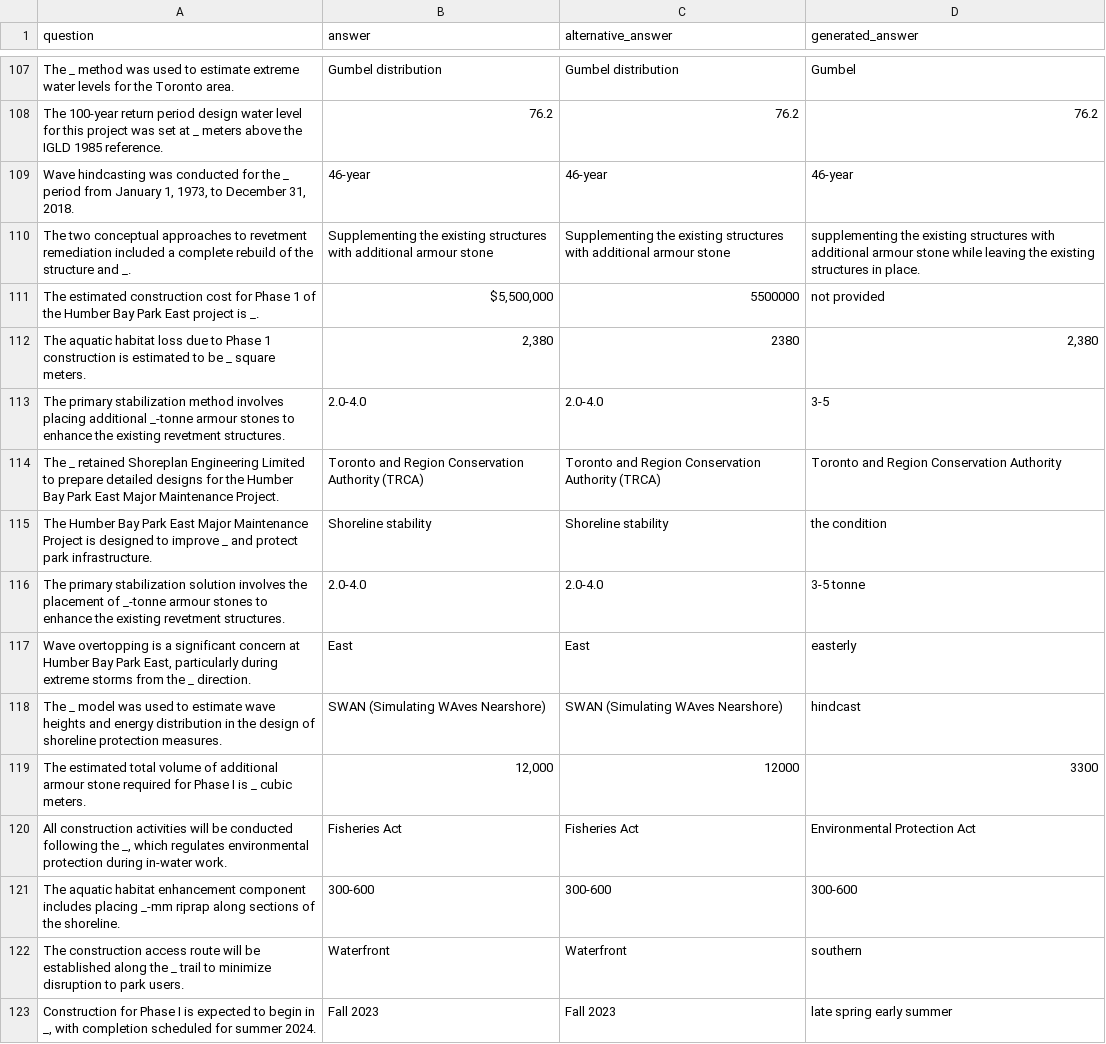
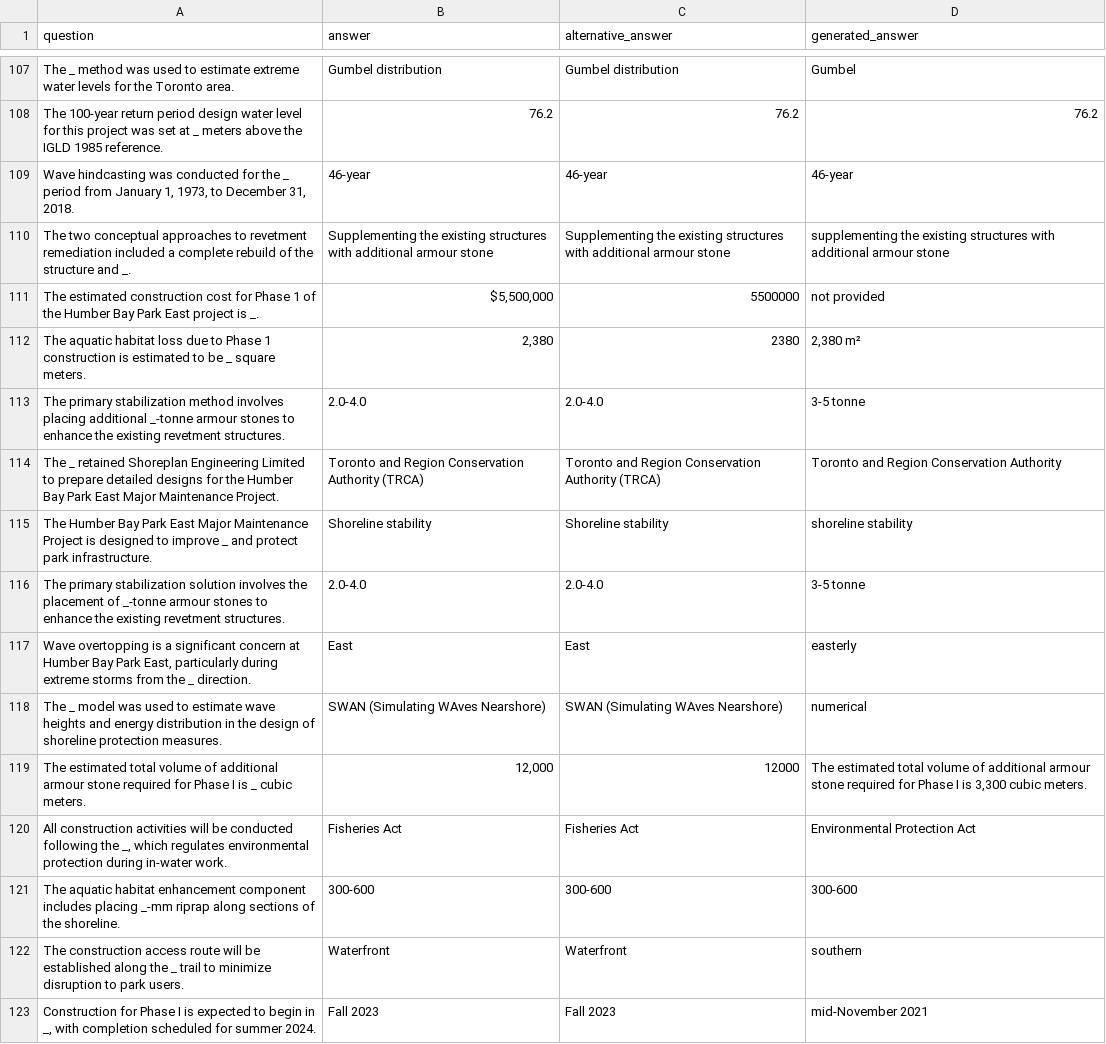
Before and after one commit to zhongyunshun/project_authoring_advisor, a CSV file: QA_pair/qa_pair_200_0210/output_200/output_chunk200_top5_similarity.csv (was QA_pair/qa_pair_200_0210/output_200/TRCA_All_Files_Combined_with_alternative_answers_output.csv), drawn as a sheet; only a part is shown, gaps mark what is left out; the diff covers the shown part only.

```diff
--- a/QA_pair/qa_pair_200_0210/output_200/TRCA_All_Files_Combined_with_alternative_answers_output.csv
+++ b/QA_pair/qa_pair_200_0210/output_200/output_chunk200_top5_similarity.csv
@@ -109,12 +109,12 @@ The 100-year return period design water level for this project was set at _ mete
 "Wave hindcasting was conducted for the _ period from January 1, 1973, to December 31, 2018.",46-year,46-year,46-year
-The two conceptual approaches to revetment remediation included a complete rebuild of the structure and _.,Supplementing the existing structures with additional armour stone,Supplementing the existing structures with additional armour stone,supplementing the existing structures with additional armour stone while leaving the existing structures in place.
+The two conceptual approaches to revetment remediation included a complete rebuild of the structure and _.,Supplementing the existing structures with additional armour stone,Supplementing the existing structures with additional armour stone,supplementing the existing structures with additional armour stone
 The estimated construction cost for Phase 1 of the Humber Bay Park East project is _.,"$5,500,000",5500000,not provided
-The aquatic habitat loss due to Phase 1 construction is estimated to be _ square meters.,"2,380",2380,"2,380"
-The primary stabilization method involves placing additional _-tonne armour stones to enhance the existing revetment structures.,2.0-4.0,2.0-4.0,3-5
+The aquatic habitat loss due to Phase 1 construction is estimated to be _ square meters.,"2,380",2380,"2,380 m²"
+The primary stabilization method involves placing additional _-tonne armour stones to enhance the existing revetment structures.,2.0-4.0,2.0-4.0,3-5 tonne
 The _ retained Shoreplan Engineering Limited to prepare detailed designs for the Humber Bay Park East Major Maintenance Project.,Toronto and Region Conservation Authority (TRCA),Toronto and Region Conservation Authority (TRCA),Toronto and Region Conservation Authority
-The Humber Bay Park East Major Maintenance Project is designed to improve _ and protect park infrastructure.,Shoreline stability,Shoreline stability,the condition
+The Humber Bay Park East Major Maintenance Project is designed to improve _ and protect park infrastructure.,Shoreline stability,Shoreline stability,shoreline stability
 The primary stabilization solution involves the placement of _-tonne armour stones to enhance the existing revetment structures.,2.0-4.0,2.0-4.0,3-5 tonne
 "Wave overtopping is a significant concern at Humber Bay Park East, particularly during extreme storms from the _ direction.",East,East,easterly
-The _ model was used to estimate wave heights and energy distribution in the design of shoreline protection measures.,SWAN (Simulating WAves Nearshore),SWAN (Simulating WAves Nearshore),hindcast
-The estimated total volume of additional armour stone required for Phase I is _ cubic meters.,"12,000",12000,3300
+The _ model was used to estimate wave heights and energy distribution in the design of shoreline protection measures.,SWAN (Simulating WAves Nearshore),SWAN (Simulating WAves Nearshore),numerical
+The estimated total volume of additional armour stone required for Phase I is _ cubic meters.,"12,000",12000,"The estimated total volume of additional armour stone required for Phase I is 3,300 cubic meters."
 "All construction activities will be conducted following the _, which regulates environmental protection during in-water work.",Fisheries Act,Fisheries Act,Environmental Protection Act
@@ -122,2 +122,2 @@ The aquatic habitat enhancement component includes placing _-mm riprap along sec
 The construction access route will be established along the _ trail to minimize disruption to park users.,Waterfront,Waterfront,southern
-"Construction for Phase I is expected to begin in _, with completion scheduled for summer 2024.",Fall 2023,Fall 2023,late spring early summer
+"Construction for Phase I is expected to begin in _, with completion scheduled for summer 2024.",Fall 2023,Fall 2023,mid-November 2021
```
Also changed, not shown: 50 edited cells elsewhere in this file, 8 other files.
